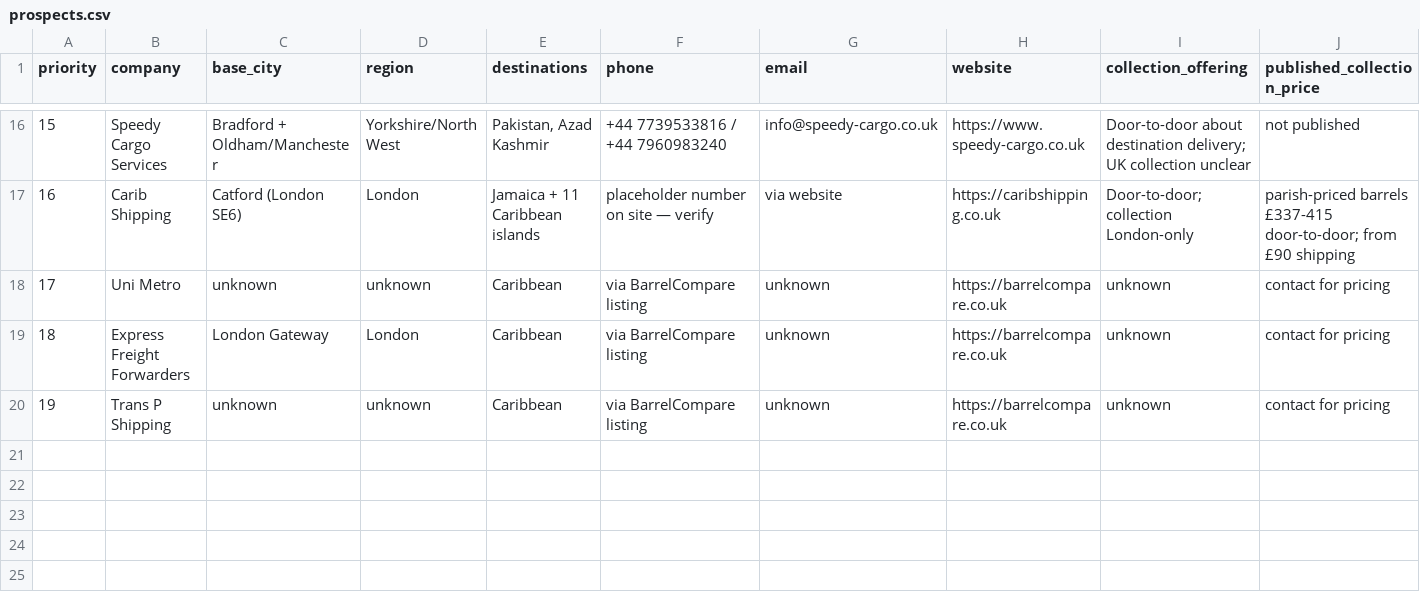
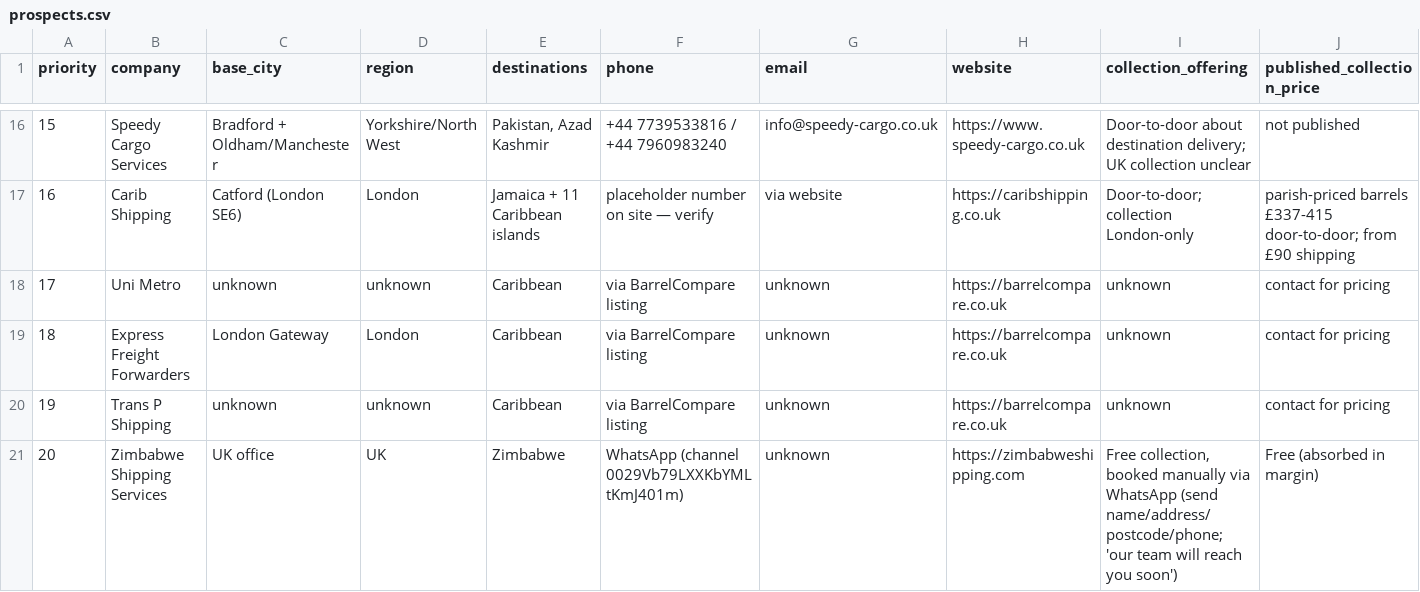
Before and after one commit to enosvambadata/faira, a CSV file: docs/collect-uk/prospects.csv, drawn as a sheet; only a part is shown, gaps mark what is left out; rows hold the shown columns only; the diff covers the shown part only; the diff names each change by its address in the sheet, - before the commit and + after, or states it on an @@ line.

Commit message:
docs: log 3 WhatsApp prospects + platform-vs-shipper strategy note
- prospects.csv: Zimbabwe Shipping Services, Adonai Logistics, Piri
  Shipping — each with its collection gap / wedge and competitor flag.
- strategy-platform-vs-shipper.md: decision note recommending the neutral
  platform path (2 of 3 live prospects are same-corridor competitors to
  Vamba Shipping). Awaiting sign-off.

```diff
--- a/docs/collect-uk/prospects.csv
+++ b/docs/collect-uk/prospects.csv
+row 21: 20 | Zimbabwe Shipping Services | UK office | UK | Zimbabwe | WhatsApp (channel 0029Vb79LXXKbYMLtKmJ401m) | unknown | https://zimbabweshipping.com | Free collection, booked manually via WhatsApp (send name/address/postcode/phone; 'our team will reach you soon') | Free (absorbed in margin)
```
Also changed, not shown: 2 added rows elsewhere in this file, 1 other file.
